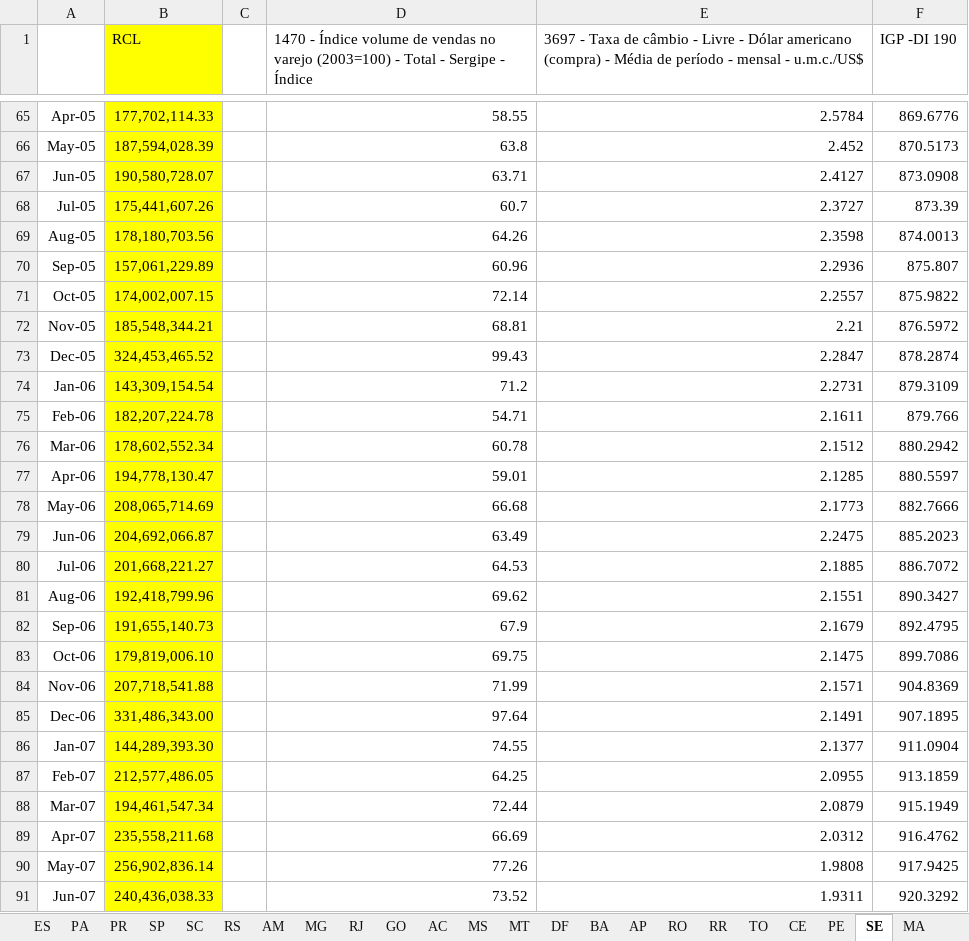
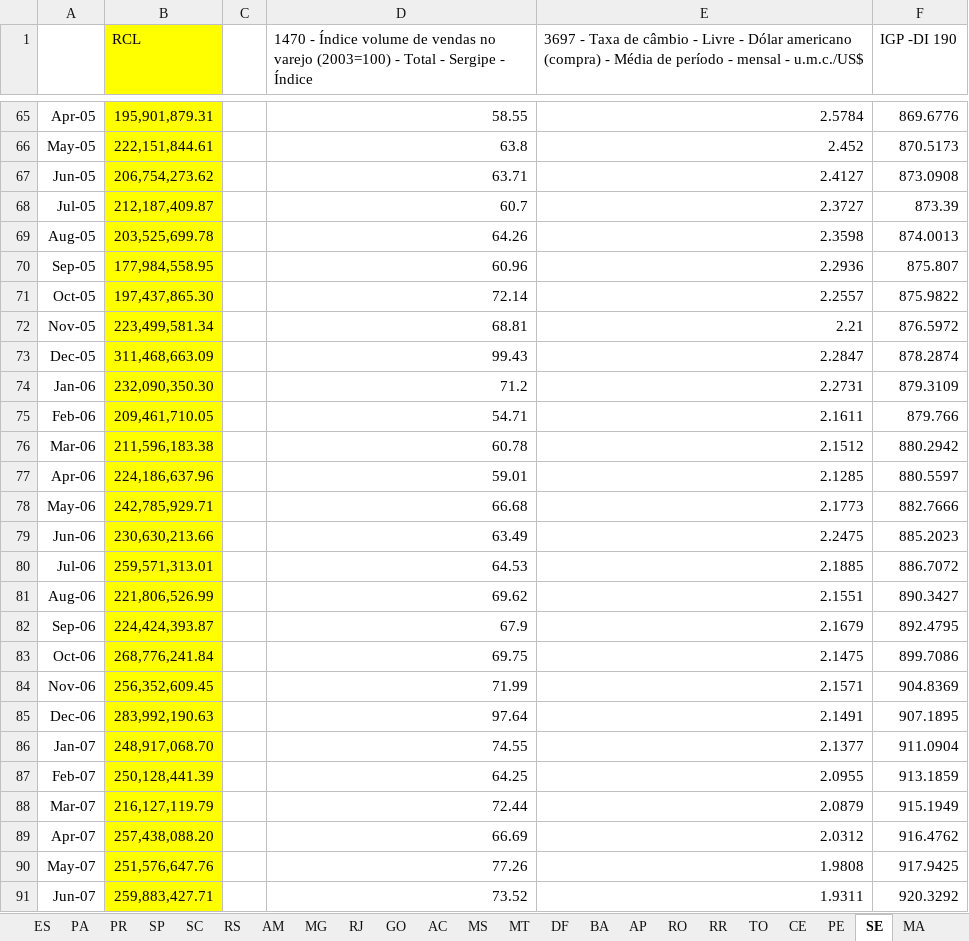
Before and after one commit to fjuniorr/ffeb-2015, an Excel workbook: data-raw/RCL_CAMBIO_IPV_IBC_IGPDI_BRASIL Patricia_Luciano.xlsx, sheet SE, drawn as a sheet; only a part is shown, gaps mark what is left out; values as stored, in another font and other column widths than the file's, no borders; the diff covers the shown part only; the diff names each change by its address in the sheet, - before the commit and + after, or states it on an @@ line.

```diff
--- a/data-raw/RCL_CAMBIO_IPV_IBC_IGPDI_BRASIL Patricia_Luciano.xlsx (sheet SE)
+++ b/data-raw/RCL_CAMBIO_IPV_IBC_IGPDI_BRASIL Patricia_Luciano.xlsx (sheet SE)
-B65 (RCL): 177,702,114.33
+B65 (RCL): 195,901,879.31
-B66 (RCL): 187,594,028.39
+B66 (RCL): 222,151,844.61
-B67 (RCL): 190,580,728.07
+B67 (RCL): 206,754,273.62
-B68 (RCL): 175,441,607.26
+B68 (RCL): 212,187,409.87
-B69 (RCL): 178,180,703.56
+B69 (RCL): 203,525,699.78
-B70 (RCL): 157,061,229.89
+B70 (RCL): 177,984,558.95
-B71 (RCL): 174,002,007.15
+B71 (RCL): 197,437,865.30
-B72 (RCL): 185,548,344.21
+B72 (RCL): 223,499,581.34
-B73 (RCL): 324,453,465.52
+B73 (RCL): 311,468,663.09
-B74 (RCL): 143,309,154.54
+B74 (RCL): 232,090,350.30
-B75 (RCL): 182,207,224.78
+B75 (RCL): 209,461,710.05
-B76 (RCL): 178,602,552.34
+B76 (RCL): 211,596,183.38
-B77 (RCL): 194,778,130.47
+B77 (RCL): 224,186,637.96
-B78 (RCL): 208,065,714.69
+B78 (RCL): 242,785,929.71
-B79 (RCL): 204,692,066.87
+B79 (RCL): 230,630,213.66
-B80 (RCL): 201,668,221.27
+B80 (RCL): 259,571,313.01
-B81 (RCL): 192,418,799.96
+B81 (RCL): 221,806,526.99
-B82 (RCL): 191,655,140.73
+B82 (RCL): 224,424,393.87
-B83 (RCL): 179,819,006.10
+B83 (RCL): 268,776,241.84
-B84 (RCL): 207,718,541.88
+B84 (RCL): 256,352,609.45
-B85 (RCL): 331,486,343.00
+B85 (RCL): 283,992,190.63
-B86 (RCL): 144,289,393.30
+B86 (RCL): 248,917,068.70
-B87 (RCL): 212,577,486.05
+B87 (RCL): 250,128,441.39
-B88 (RCL): 194,461,547.34
+B88 (RCL): 216,127,119.79
-B89 (RCL): 235,558,211.68
+B89 (RCL): 257,438,088.20
-B90 (RCL): 256,902,836.14
+B90 (RCL): 251,576,647.76
-B91 (RCL): 240,436,038.33
+B91 (RCL): 259,883,427.71
```
Also changed, not shown: 117 edited cells elsewhere in this sheet, 5 other files.
